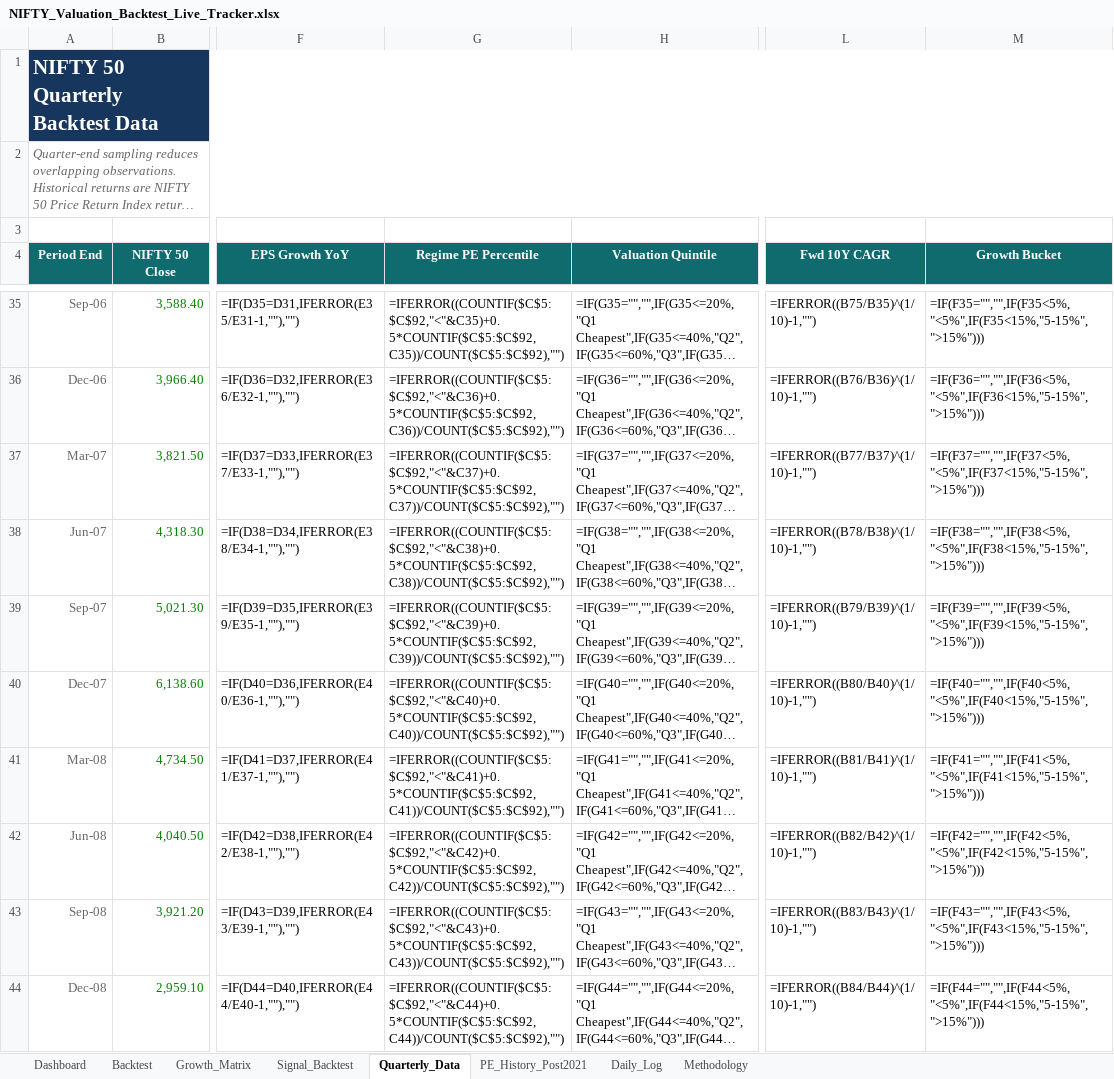
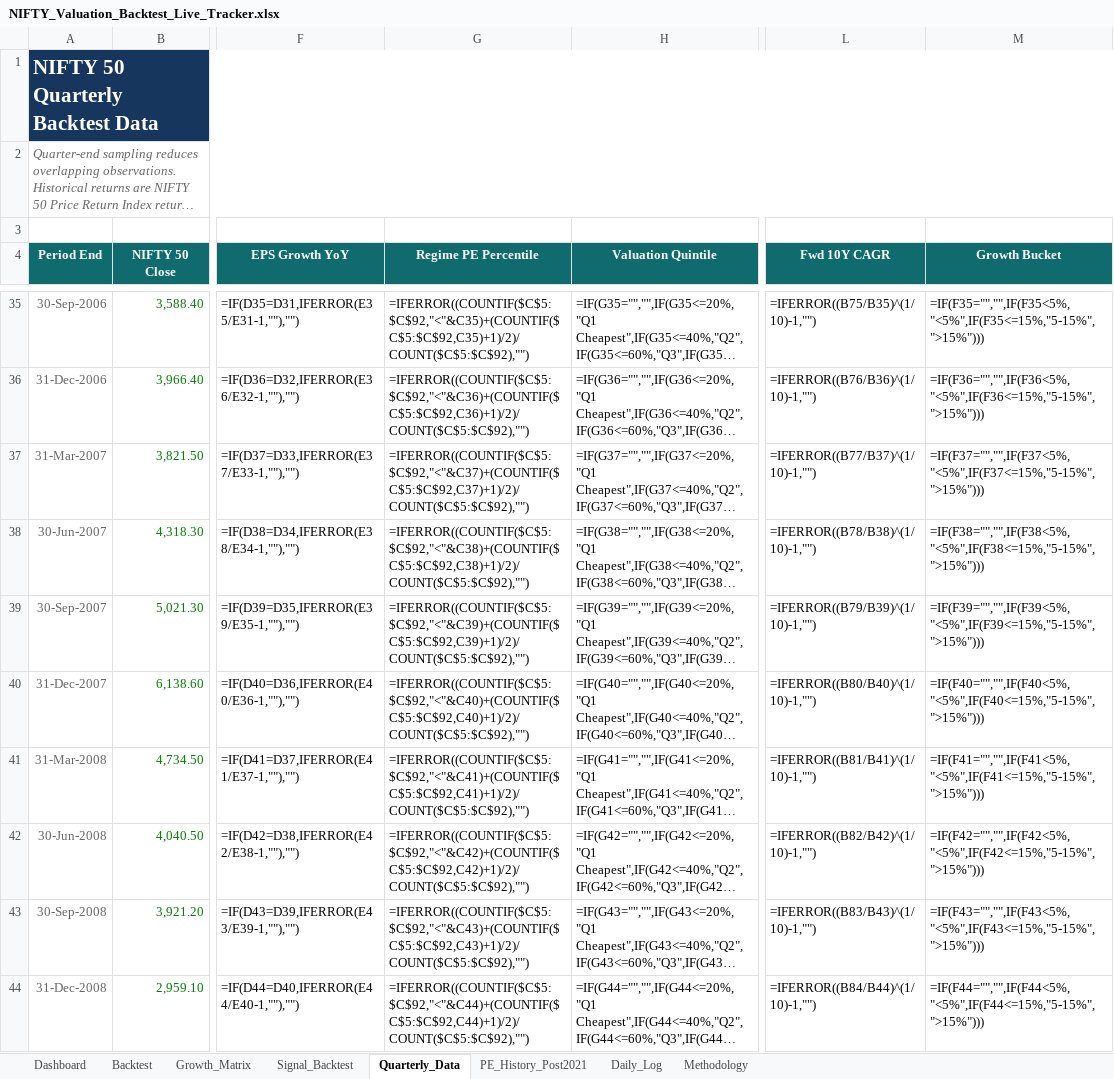
Before and after one commit to ProjectDwister/index-valuation-tracker, an Excel workbook: docs/downloads/NIFTY_Valuation_Backtest_Live_Tracker.xlsx, sheet Quarterly_Data, drawn as a sheet; only a part is shown, gaps mark what is left out; long unchanged cells end in …; values as stored, in another font and other column widths than the file's, no borders; formulas without a stored value are shown as written; conditional formats not drawn; the diff covers the shown part only; the diff names each change by its address in the sheet, - before the commit and + after, or states it on an @@ line.

```diff
--- a/docs/downloads/NIFTY_Valuation_Backtest_Live_Tracker.xlsx (sheet Quarterly_Data)
+++ b/docs/downloads/NIFTY_Valuation_Backtest_Live_Tracker.xlsx (sheet Quarterly_Data)
-A35 (Period End): Sep-06
+A35 (Period End): 30-Sep-2006
-G35 (Regime PE Percentile): =IFERROR((COUNTIF($C$5:$C$92,"<"&C35)+0.5*COUNTIF($C$5:$C$92,C35))/COUNT($C$5:$C$92),"")
+G35 (Regime PE Percentile): =IFERROR((COUNTIF($C$5:$C$92,"<"&C35)+(COUNTIF($C$5:$C$92,C35)+1)/2)/COUNT($C$5:$C$92),"")
-M35 (Growth Bucket): =IF(F35="","",IF(F35<5%,"<5%",IF(F35<15%,"5-15%",">15%")))
+M35 (Growth Bucket): =IF(F35="","",IF(F35<5%,"<5%",IF(F35<=15%,"5-15%",">15%")))
-A36 (Period End): Dec-06
+A36 (Period End): 31-Dec-2006
-G36 (Regime PE Percentile): =IFERROR((COUNTIF($C$5:$C$92,"<"&C36)+0.5*COUNTIF($C$5:$C$92,C36))/COUNT($C$5:$C$92),"")
+G36 (Regime PE Percentile): =IFERROR((COUNTIF($C$5:$C$92,"<"&C36)+(COUNTIF($C$5:$C$92,C36)+1)/2)/COUNT($C$5:$C$92),"")
-M36 (Growth Bucket): =IF(F36="","",IF(F36<5%,"<5%",IF(F36<15%,"5-15%",">15%")))
+M36 (Growth Bucket): =IF(F36="","",IF(F36<5%,"<5%",IF(F36<=15%,"5-15%",">15%")))
-A37 (Period End): Mar-07
+A37 (Period End): 31-Mar-2007
-G37 (Regime PE Percentile): =IFERROR((COUNTIF($C$5:$C$92,"<"&C37)+0.5*COUNTIF($C$5:$C$92,C37))/COUNT($C$5:$C$92),"")
+G37 (Regime PE Percentile): =IFERROR((COUNTIF($C$5:$C$92,"<"&C37)+(COUNTIF($C$5:$C$92,C37)+1)/2)/COUNT($C$5:$C$92),"")
-M37 (Growth Bucket): =IF(F37="","",IF(F37<5%,"<5%",IF(F37<15%,"5-15%",">15%")))
+M37 (Growth Bucket): =IF(F37="","",IF(F37<5%,"<5%",IF(F37<=15%,"5-15%",">15%")))
-A38 (Period End): Jun-07
+A38 (Period End): 30-Jun-2007
-G38 (Regime PE Percentile): =IFERROR((COUNTIF($C$5:$C$92,"<"&C38)+0.5*COUNTIF($C$5:$C$92,C38))/COUNT($C$5:$C$92),"")
+G38 (Regime PE Percentile): =IFERROR((COUNTIF($C$5:$C$92,"<"&C38)+(COUNTIF($C$5:$C$92,C38)+1)/2)/COUNT($C$5:$C$92),"")
-M38 (Growth Bucket): =IF(F38="","",IF(F38<5%,"<5%",IF(F38<15%,"5-15%",">15%")))
+M38 (Growth Bucket): =IF(F38="","",IF(F38<5%,"<5%",IF(F38<=15%,"5-15%",">15%")))
-A39 (Period End): Sep-07
+A39 (Period End): 30-Sep-2007
-G39 (Regime PE Percentile): =IFERROR((COUNTIF($C$5:$C$92,"<"&C39)+0.5*COUNTIF($C$5:$C$92,C39))/COUNT($C$5:$C$92),"")
+G39 (Regime PE Percentile): =IFERROR((COUNTIF($C$5:$C$92,"<"&C39)+(COUNTIF($C$5:$C$92,C39)+1)/2)/COUNT($C$5:$C$92),"")
-M39 (Growth Bucket): =IF(F39="","",IF(F39<5%,"<5%",IF(F39<15%,"5-15%",">15%")))
+M39 (Growth Bucket): =IF(F39="","",IF(F39<5%,"<5%",IF(F39<=15%,"5-15%",">15%")))
-A40 (Period End): Dec-07
+A40 (Period End): 31-Dec-2007
-G40 (Regime PE Percentile): =IFERROR((COUNTIF($C$5:$C$92,"<"&C40)+0.5*COUNTIF($C$5:$C$92,C40))/COUNT($C$5:$C$92),"")
+G40 (Regime PE Percentile): =IFERROR((COUNTIF($C$5:$C$92,"<"&C40)+(COUNTIF($C$5:$C$92,C40)+1)/2)/COUNT($C$5:$C$92),"")
-M40 (Growth Bucket): =IF(F40="","",IF(F40<5%,"<5%",IF(F40<15%,"5-15%",">15%")))
+M40 (Growth Bucket): =IF(F40="","",IF(F40<5%,"<5%",IF(F40<=15%,"5-15%",">15%")))
-A41 (Period End): Mar-08
+A41 (Period End): 31-Mar-2008
-G41 (Regime PE Percentile): =IFERROR((COUNTIF($C$5:$C$92,"<"&C41)+0.5*COUNTIF($C$5:$C$92,C41))/COUNT($C$5:$C$92),"")
+G41 (Regime PE Percentile): =IFERROR((COUNTIF($C$5:$C$92,"<"&C41)+(COUNTIF($C$5:$C$92,C41)+1)/2)/COUNT($C$5:$C$92),"")
-M41 (Growth Bucket): =IF(F41="","",IF(F41<5%,"<5%",IF(F41<15%,"5-15%",">15%")))
+M41 (Growth Bucket): =IF(F41="","",IF(F41<5%,"<5%",IF(F41<=15%,"5-15%",">15%")))
-A42 (Period End): Jun-08
+A42 (Period End): 30-Jun-2008
-G42 (Regime PE Percentile): =IFERROR((COUNTIF($C$5:$C$92,"<"&C42)+0.5*COUNTIF($C$5:$C$92,C42))/COUNT($C$5:$C$92),"")
+G42 (Regime PE Percentile): =IFERROR((COUNTIF($C$5:$C$92,"<"&C42)+(COUNTIF($C$5:$C$92,C42)+1)/2)/COUNT($C$5:$C$92),"")
-M42 (Growth Bucket): =IF(F42="","",IF(F42<5%,"<5%",IF(F42<15%,"5-15%",">15%")))
+M42 (Growth Bucket): =IF(F42="","",IF(F42<5%,"<5%",IF(F42<=15%,"5-15%",">15%")))
-A43 (Period End): Sep-08
+A43 (Period End): 30-Sep-2008
-G43 (Regime PE Percentile): =IFERROR((COUNTIF($C$5:$C$92,"<"&C43)+0.5*COUNTIF($C$5:$C$92,C43))/COUNT($C$5:$C$92),"")
+G43 (Regime PE Percentile): =IFERROR((COUNTIF($C$5:$C$92,"<"&C43)+(COUNTIF($C$5:$C$92,C43)+1)/2)/COUNT($C$5:$C$92),"")
-M43 (Growth Bucket): =IF(F43="","",IF(F43<5%,"<5%",IF(F43<15%,"5-15%",">15%")))
+M43 (Growth Bucket): =IF(F43="","",IF(F43<5%,"<5%",IF(F43<=15%,"5-15%",">15%")))
-A44 (Period End): Dec-08
+A44 (Period End): 31-Dec-2008
-G44 (Regime PE Percentile): =IFERROR((COUNTIF($C$5:$C$92,"<"&C44)+0.5*COUNTIF($C$5:$C$92,C44))/COUNT($C$5:$C$92),"")
+G44 (Regime PE Percentile): =IFERROR((COUNTIF($C$5:$C$92,"<"&C44)+(COUNTIF($C$5:$C$92,C44)+1)/2)/COUNT($C$5:$C$92),"")
-M44 (Growth Bucket): =IF(F44="","",IF(F44<5%,"<5%",IF(F44<15%,"5-15%",">15%")))
+M44 (Growth Bucket): =IF(F44="","",IF(F44<5%,"<5%",IF(F44<=15%,"5-15%",">15%")))
```
Also changed, not shown: 300 edited cells elsewhere in this sheet, sheet Dashboard, NIFTY_Valuation_Backtest_Live_Tracker.xlsx, 2 other files.
